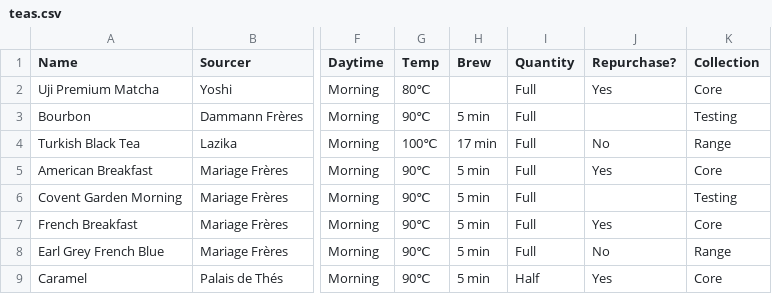
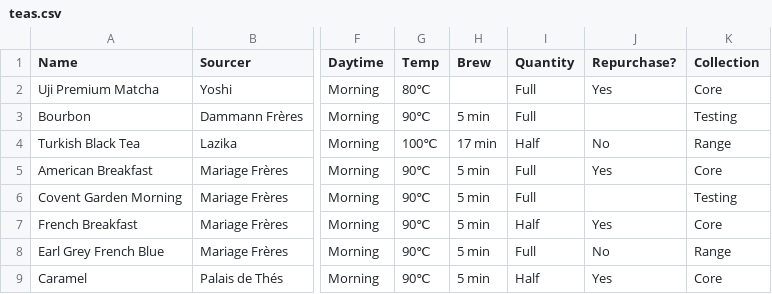
Before and after one commit to haampie/teas, a CSV file: teas.csv, drawn as a sheet; only a part is shown, gaps mark what is left out; the diff covers the shown part only; the diff names each change by its address in the sheet, - before the commit and + after, or states it on an @@ line.

Commit message:
Add files via upload

```diff
--- a/teas.csv
+++ b/teas.csv
-I4 (Quantity): Full
+I4 (Quantity): Half
-I7 (Quantity): Full
+I7 (Quantity): Half
```
Also changed, not shown: 4 added rows and 29 edited cells elsewhere in this file.
